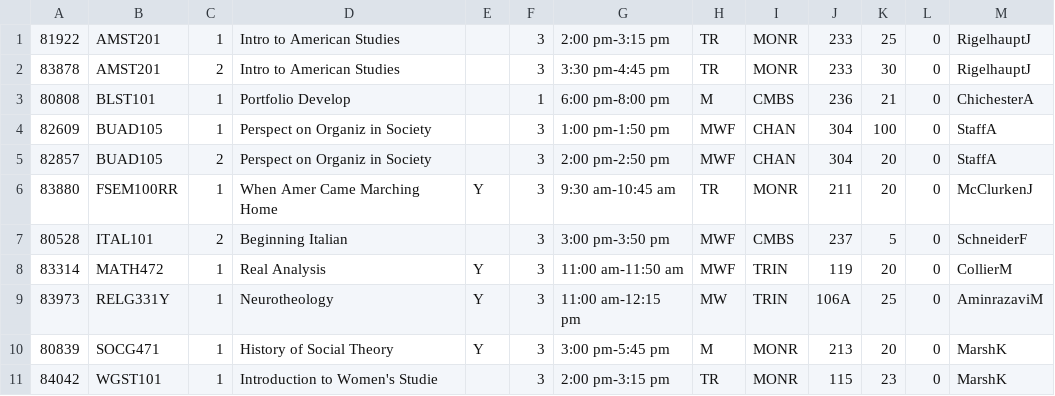
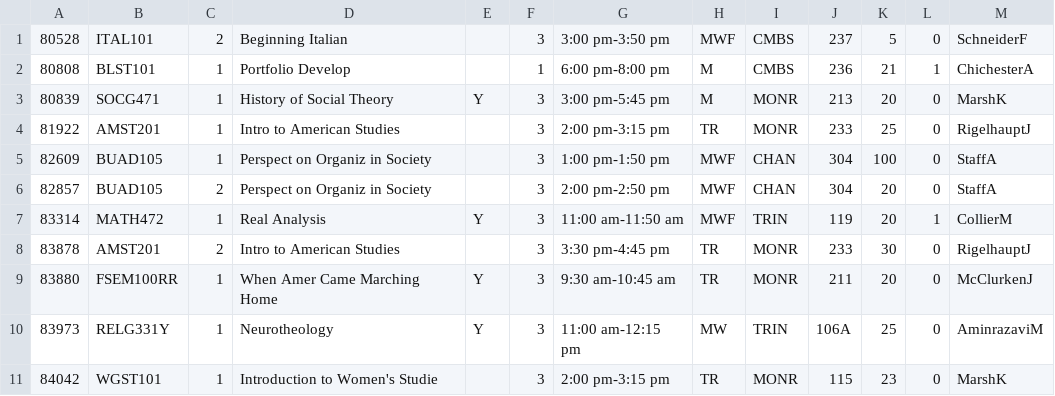
Before and after one commit to predatoryrebel/UMW-Banner, a CSV file: GroupProject/courseList.csv, drawn as a sheet.

```diff
--- a/GroupProject/courseList.csv
+++ b/GroupProject/courseList.csv
@@ -1,11 +1,11 @@
+80528,ITAL101,2,Beginning Italian,,3,3:00 pm-3:50 pm,MWF,CMBS,237,5,0,SchneiderF
+80808,BLST101,1,Portfolio Develop,,1,6:00 pm-8:00 pm,M,CMBS,236,21,1,ChichesterA
+80839,SOCG471,1,History of Social Theory,Y,3,3:00 pm-5:45 pm,M,MONR,213,20,0,MarshK
 81922,AMST201,1,Intro to American Studies,,3,2:00 pm-3:15 pm,TR,MONR,233,25,0,RigelhauptJ
-83878,AMST201,2,Intro to American Studies,,3,3:30 pm-4:45 pm,TR,MONR,233,30,0,RigelhauptJ
-80808,BLST101,1,Portfolio Develop,,1,6:00 pm-8:00 pm,M,CMBS,236,21,0,ChichesterA
 82609,BUAD105,1,Perspect on Organiz in Society,,3,1:00 pm-1:50 pm,MWF,CHAN,304,100,0,StaffA
 82857,BUAD105,2,Perspect on Organiz in Society,,3,2:00 pm-2:50 pm,MWF,CHAN,304,20,0,StaffA
+83314,MATH472,1,Real Analysis,Y,3,11:00 am-11:50 am,MWF,TRIN,119,20,1,CollierM
+83878,AMST201,2,Intro to American Studies,,3,3:30 pm-4:45 pm,TR,MONR,233,30,0,RigelhauptJ
 83880,FSEM100RR,1,When Amer Came Marching Home,Y,3,9:30 am-10:45 am,TR,MONR,211,20,0,McClurkenJ
-80528,ITAL101,2,Beginning Italian,,3,3:00 pm-3:50 pm,MWF,CMBS,237,5,0,SchneiderF
-83314,MATH472,1,Real Analysis,Y,3,11:00 am-11:50 am,MWF,TRIN,119,20,0,CollierM
 83973,RELG331Y,1,Neurotheology,Y,3,11:00 am-12:15 pm,MW,TRIN,106A,25,0,AminrazaviM
-80839,SOCG471,1,History of Social Theory,Y,3,3:00 pm-5:45 pm,M,MONR,213,20,0,MarshK
 84042,WGST101,1,Introduction to Women's Studie,,3,2:00 pm-3:15 pm,TR,MONR,115,23,0,MarshK
```
Also changed, not shown: 2 other files.
